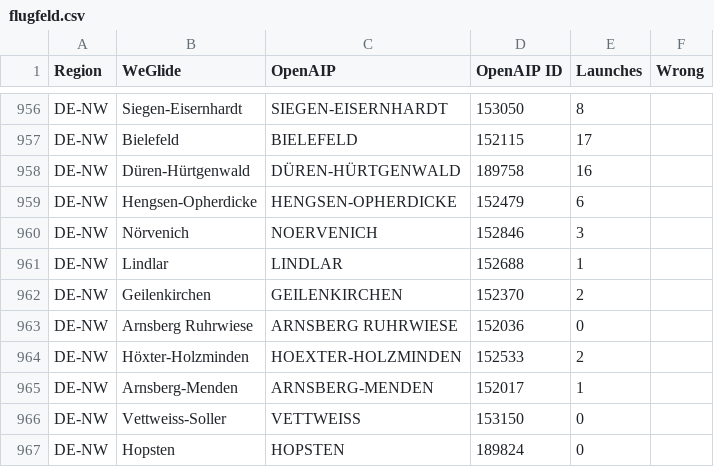
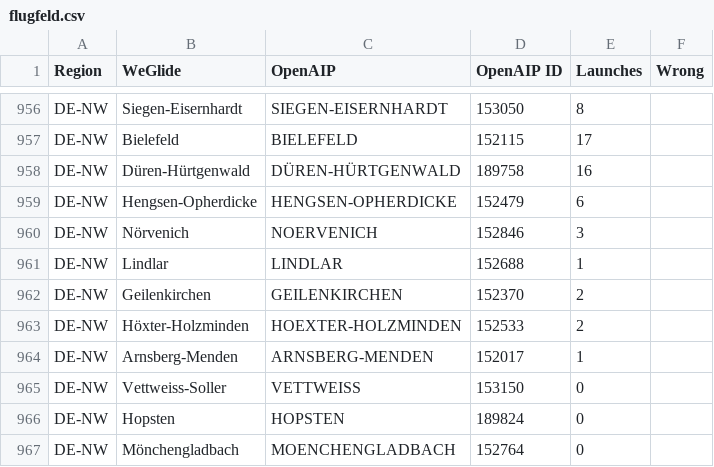
Before and after one commit to weglide/flugfeld, a CSV file: flugfeld.csv, drawn as a sheet; only a part is shown, gaps mark what is left out; the shorter side is filled out with more unchanged rows.

Commit message:
Removing Arnsberg-Ruhrwiese
Segelfluggelände Arnsberg-Ruhrwiese was closed around 2015 and is not under operation anymore.

See https://de.wikipedia.org/wiki/Segelfluggel%C3%A4nde_Arnsberg_Ruhrwiese for details.

```diff
--- a/flugfeld.csv
+++ b/flugfeld.csv
@@ -962,3 +962,2 @@ DE-NW,Lindlar,LINDLAR,152688,1,
 DE-NW,Geilenkirchen,GEILENKIRCHEN,152370,2,
-DE-NW,Arnsberg Ruhrwiese,ARNSBERG RUHRWIESE,152036,0,
 DE-NW,Höxter-Holzminden,HOEXTER-HOLZMINDEN,152533,2,
```
